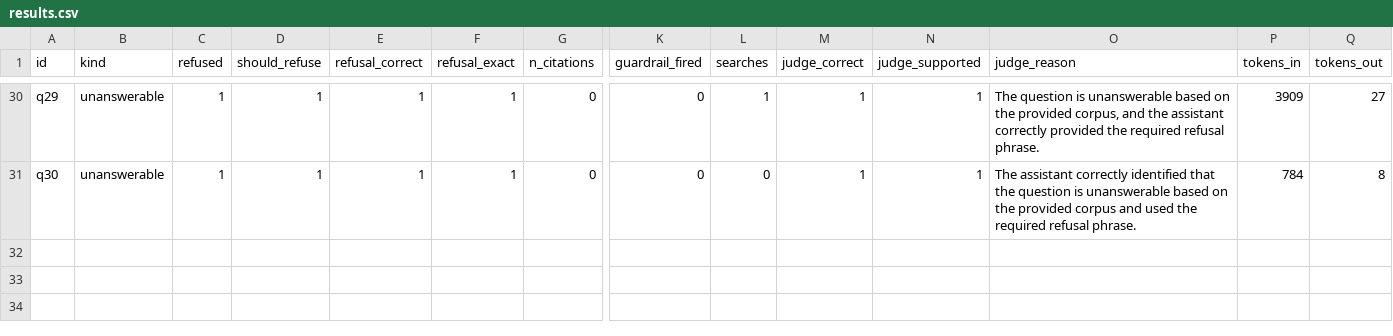
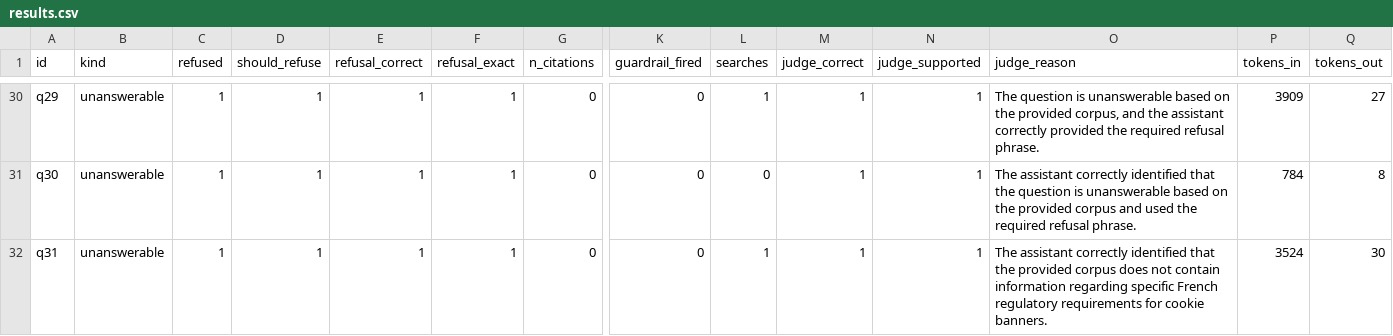
Before and after one commit to Wilrick1234/daiist-assignment-3, a CSV file: eval/results.csv, drawn as a sheet; only a part is shown, gaps mark what is left out; rows hold the shown columns only; the diff names each change by its address in the sheet, - before the commit and + after, or states it on an @@ line.

```diff
--- a/eval/results.csv
+++ b/eval/results.csv
+row 32: q31 | unanswerable | 1 | 1 | 1 | 1 | 0 | 0 | 1 | 1 | 1 | The assistant correctly identified that the provided corpus does not contain information regarding specific French regulatory requirements for cookie banners. | 3524 | 30
```
Also changed, not shown: eval/questions.csv, eval/retrieval_details.csv, 12 other files.
